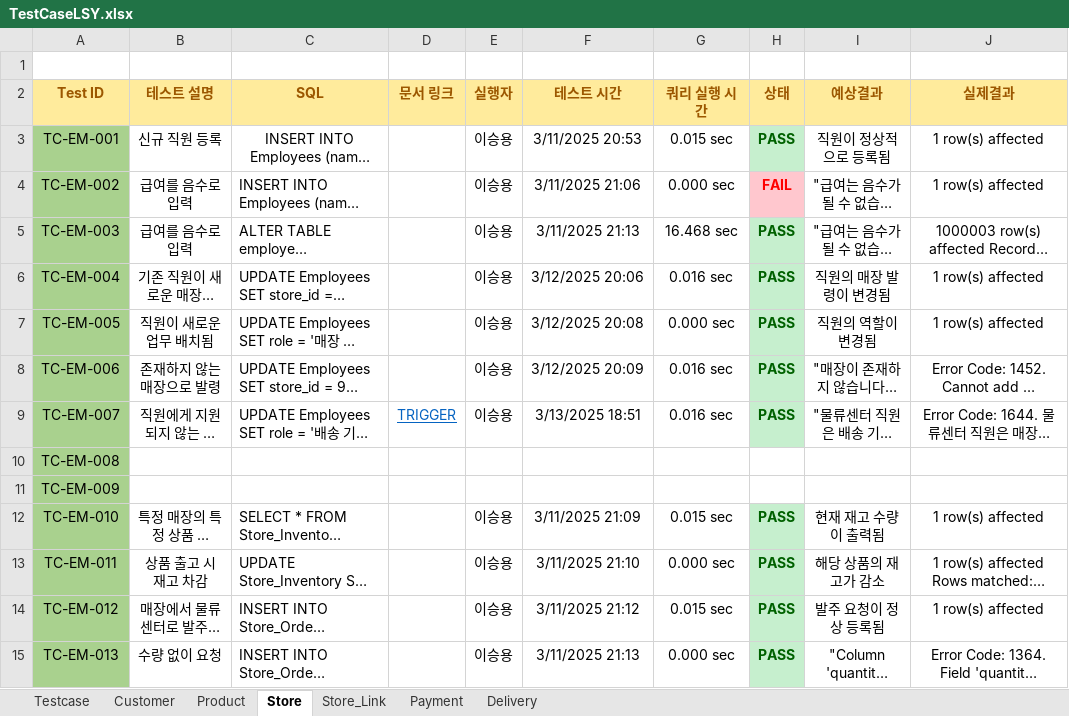
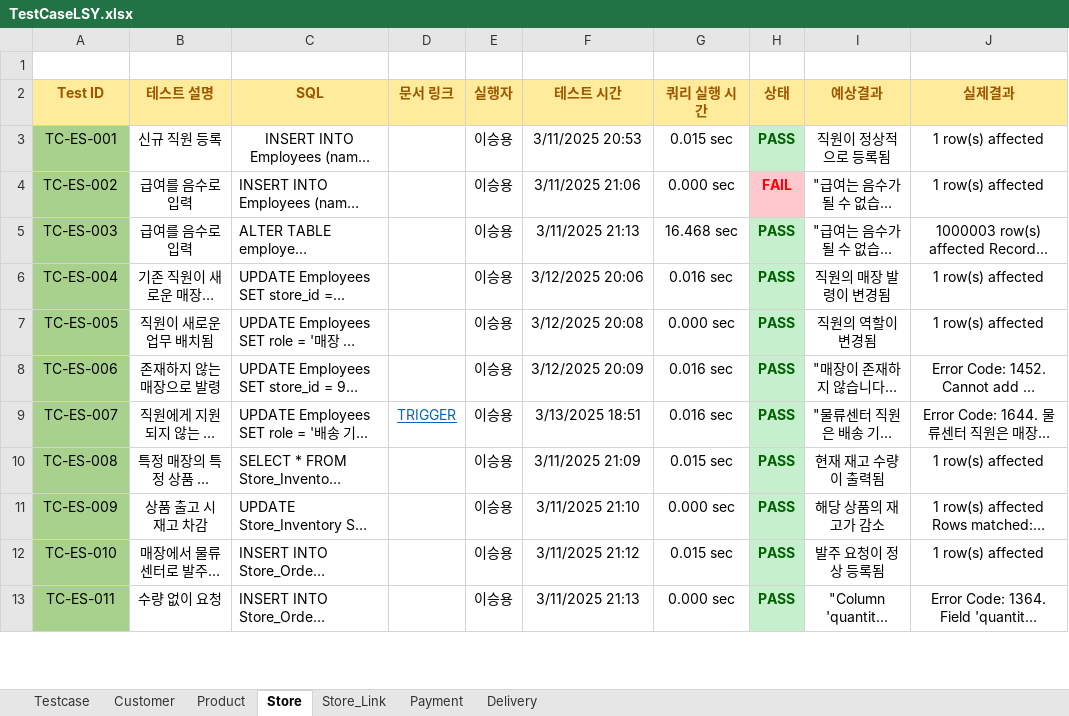
Before and after one commit to Piseumo/sodam, an Excel workbook: TestCase/TestCaseLSY.xlsx, sheet Store, drawn as a sheet; only a part is shown; long unchanged cells end in …; values as stored, in another font and other column widths than the file's, no borders; removed rows and columns are numbered as before the commit, all else as after; rows hold the shown columns only; the diff covers the shown part only; the diff names each change by its address in the sheet, - before the commit and + after, or states it on an @@ line.

```diff
--- a/TestCase/TestCaseLSY.xlsx (sheet Store)
+++ b/TestCase/TestCaseLSY.xlsx (sheet Store)
-A3 (Test ID): TC-EM-001
+A3 (Test ID): TC-ES-001
-A4 (Test ID): TC-EM-002
+A4 (Test ID): TC-ES-002
-A5 (Test ID): TC-EM-003
+A5 (Test ID): TC-ES-003
-A6 (Test ID): TC-EM-004
+A6 (Test ID): TC-ES-004
-A7 (Test ID): TC-EM-005
+A7 (Test ID): TC-ES-005
-A8 (Test ID): TC-EM-006
+A8 (Test ID): TC-ES-006
-A9 (Test ID): TC-EM-007
+A9 (Test ID): TC-ES-007
-row 10: TC-EM-008
-row 11: TC-EM-009
-A10 (Test ID): TC-EM-010
+A10 (Test ID): TC-ES-008
-A11 (Test ID): TC-EM-011
+A11 (Test ID): TC-ES-009
-A12 (Test ID): TC-EM-012
+A12 (Test ID): TC-ES-010
-A13 (Test ID): TC-EM-013
+A13 (Test ID): TC-ES-011
```
Also changed, not shown: 10 added rows, 1 removed row and 8 edited cells elsewhere in this sheet, sheet Store_Link, 9 other files.
